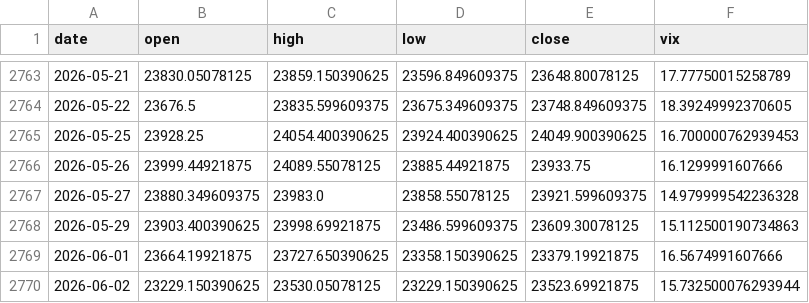
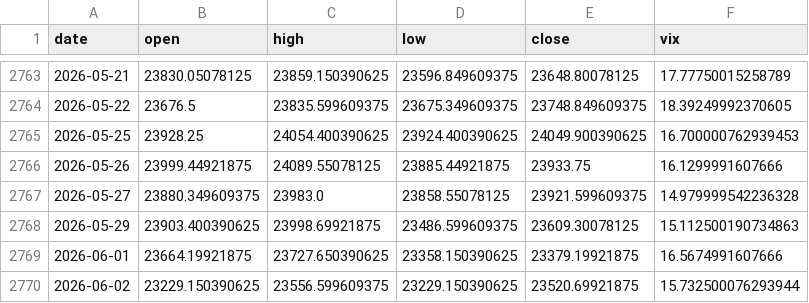
Before and after one commit to pravindev666/Caleb-Nifty-Regime-Engine, a CSV file: data/nifty_daily.csv, drawn as a sheet; only a part is shown, gaps mark what is left out.

```diff
--- a/data/nifty_daily.csv
+++ b/data/nifty_daily.csv
@@ -2769,2 +2769,2 @@ date,open,high,low,close,vix
 2026-06-01,23664.19921875,23727.650390625,23358.150390625,23379.19921875,16.5674991607666
-2026-06-02,23229.150390625,23530.05078125,23229.150390625,23523.69921875,15.732500076293944
+2026-06-02,23229.150390625,23556.599609375,23229.150390625,23520.69921875,15.732500076293944
```
Also changed, not shown: 2 other files.
